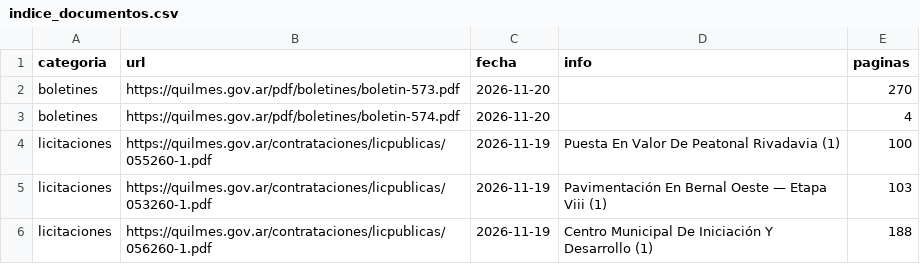
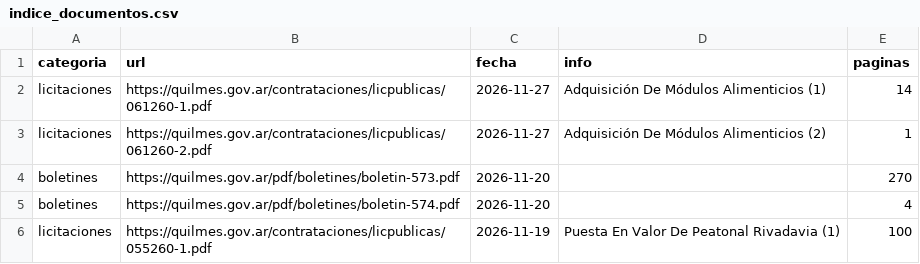
Before and after one commit to alepeluca/boletines, a CSV file: indice_documentos.csv, drawn as a sheet; only a part is shown; the shorter side is filled out with more unchanged rows.

```diff
--- a/indice_documentos.csv
+++ b/indice_documentos.csv
@@ -1,2 +1,4 @@
 categoria,url,fecha,info,paginas
+licitaciones,https://quilmes.gov.ar/contrataciones/licpublicas/061260-1.pdf,2026-11-27,Adquisición De Módulos Alimenticios (1),14
+licitaciones,https://quilmes.gov.ar/contrataciones/licpublicas/061260-2.pdf,2026-11-27,Adquisición De Módulos Alimenticios (2),1
 boletines,https://quilmes.gov.ar/pdf/boletines/boletin-573.pdf,2026-11-20,,270
```
